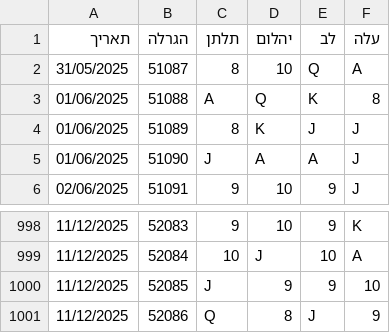
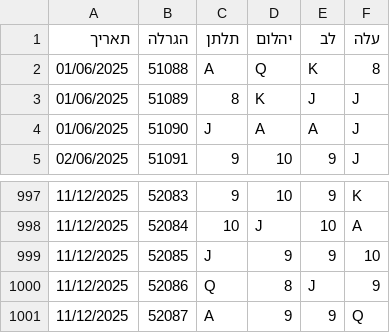
Before and after one commit to laly100/chance-feed, a CSV file: mini/latest_1000.csv, drawn as a sheet; only a part is shown, gaps mark what is left out; removed rows and columns are numbered as before the commit, all else as after; the diff names each change by its address in the sheet, - before the commit and + after, or states it on an @@ line.

```diff
--- a/mini/latest_1000.csv
+++ b/mini/latest_1000.csv
-row 2: 31/05/2025 | 51087 | 8 | 10 | Q | A
+row 1001: 11/12/2025 | 52087 | A | 9 | 9 | Q
```
Also changed, not shown: chance0.csv, mini/latest_2000.csv, 2 other files.
